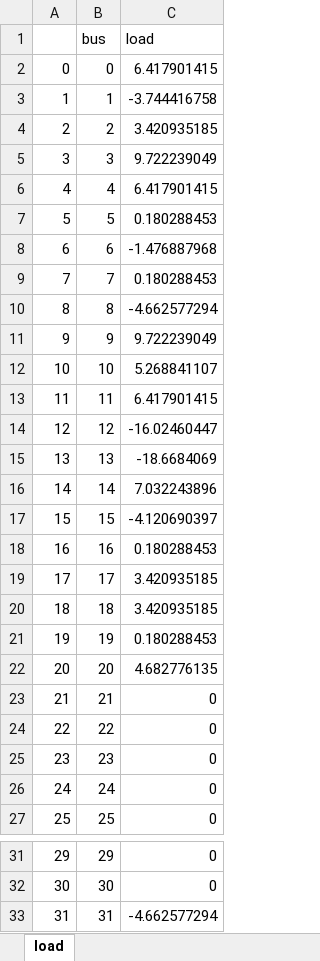
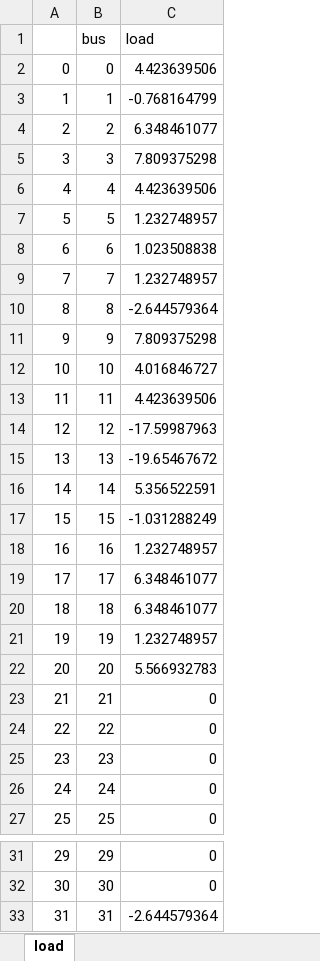
Before and after one commit to NEON-Research/NEON-Netherlands-integral-model, an Excel workbook: NEON Netherlands integral model Wind op Zee Groningen/load1.xlsx, sheet load, drawn as a sheet; only a part is shown, gaps mark what is left out; values as stored, in another font and other column widths than the file's, no borders; the diff names each change by its address in the sheet, - before the commit and + after, or states it on an @@ line.

```diff
--- a/NEON Netherlands integral model Wind op Zee Groningen/load1.xlsx (sheet load)
+++ b/NEON Netherlands integral model Wind op Zee Groningen/load1.xlsx (sheet load)
-C2 (load): 6.417901415
+C2 (load): 4.423639506
-C3 (load): -3.744416758
+C3 (load): -0.768164799
-C4 (load): 3.420935185
+C4 (load): 6.348461077
-C5 (load): 9.722239049
+C5 (load): 7.809375298
-C6 (load): 6.417901415
+C6 (load): 4.423639506
-C7 (load): 0.180288453
+C7 (load): 1.232748957
-C8 (load): -1.476887968
+C8 (load): 1.023508838
-C9 (load): 0.180288453
+C9 (load): 1.232748957
-C10 (load): -4.662577294
+C10 (load): -2.644579364
-C11 (load): 9.722239049
+C11 (load): 7.809375298
-C12 (load): 5.268841107
+C12 (load): 4.016846727
-C13 (load): 6.417901415
+C13 (load): 4.423639506
-C14 (load): -16.02460447
+C14 (load): -17.59987963
-C15 (load): -18.6684069
+C15 (load): -19.65467672
-C16 (load): 7.032243896
+C16 (load): 5.356522591
-C17 (load): -4.120690397
+C17 (load): -1.031288249
-C18 (load): 0.180288453
+C18 (load): 1.232748957
-C19:C20 (load): 3.420935185
+C19:C20 (load): 6.348461077
-C21 (load): 0.180288453
+C21 (load): 1.232748957
-C22 (load): 4.682776135
+C22 (load): 5.566932783
-C33 (load): -4.662577294
+C33 (load): -2.644579364
```
Also changed, not shown: NEON Netherlands integral model Wind op Zee Groningen/Results.xlsx, NEON Netherlands integral model Wind op Zee Groningen/outputNetworkLinesAny.xlsx, 8 other files.
